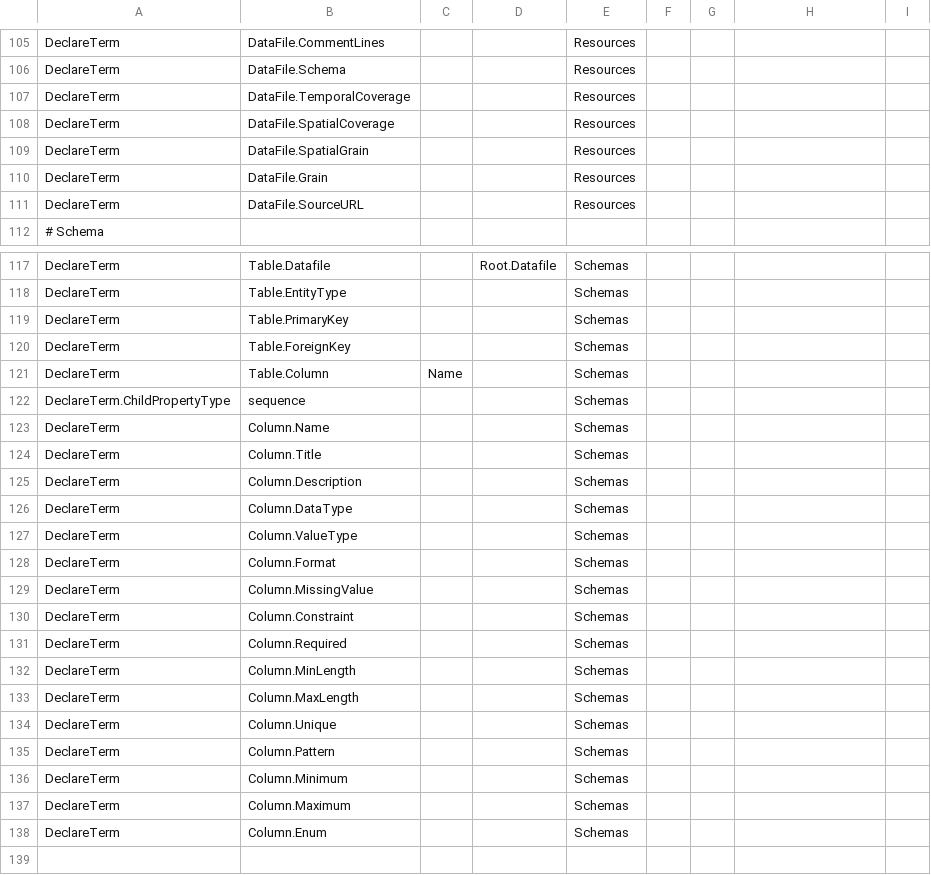
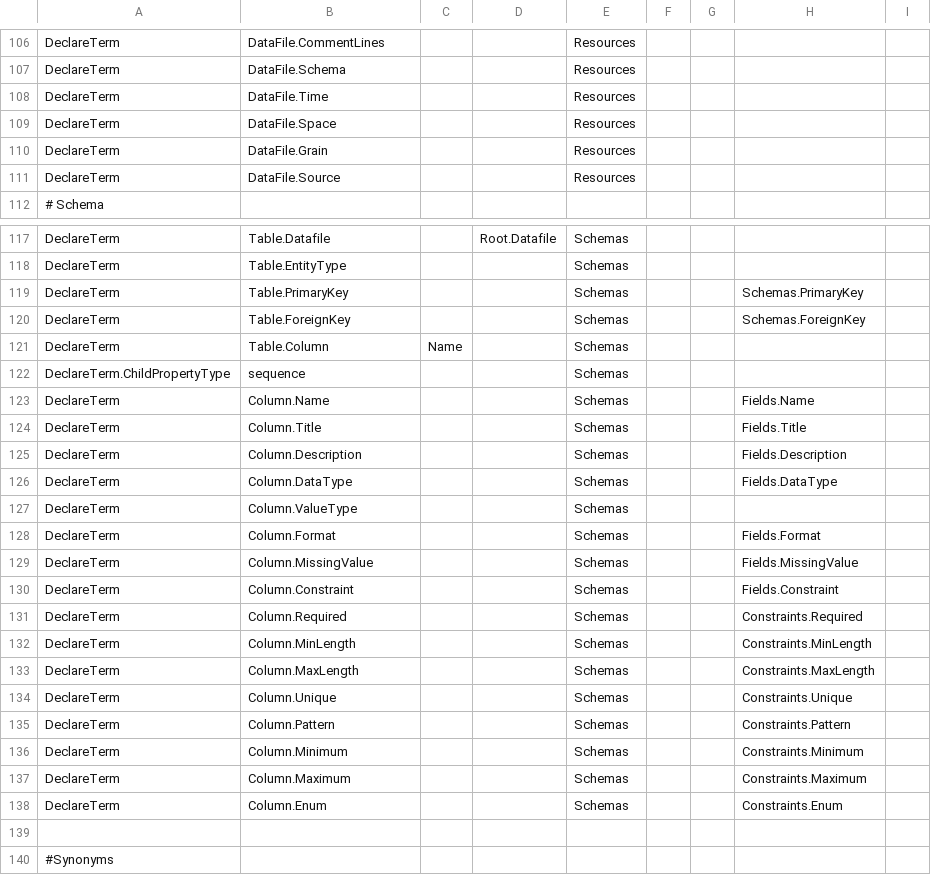
Before and after one commit to Metatab/metatab, a CSV file: metatab/declarations/metatab-0.2.csv, drawn as a sheet; only a part is shown, gaps mark what is left out; the shorter side is filled out with more unchanged rows; the diff covers the shown part only.

```diff
--- a/metatab/declarations/metatab-0.2.csv
+++ b/metatab/declarations/metatab-0.2.csv
@@ -106,7 +107,6 @@
 "DeclareTerm","DataFile.Schema",,,"Resources",,,,
-"DeclareTerm","DataFile.TemporalCoverage",,,"Resources",,,,
-"DeclareTerm","DataFile.SpatialCoverage",,,"Resources",,,,
-"DeclareTerm","DataFile.SpatialGrain",,,"Resources",,,,
+"DeclareTerm","DataFile.Time",,,"Resources",,,,
+"DeclareTerm","DataFile.Space",,,"Resources",,,,
 "DeclareTerm","DataFile.Grain",,,"Resources",,,,
-"DeclareTerm","DataFile.SourceURL",,,"Resources",,,,
+"DeclareTerm","DataFile.Source",,,"Resources",,,,
 "# Schema",,,,,,,,
@@ -118,22 +118,22 @@
 "DeclareTerm","Table.EntityType",,,"Schemas",,,,
-"DeclareTerm","Table.PrimaryKey",,,"Schemas",,,,
-"DeclareTerm","Table.ForeignKey",,,"Schemas",,,,
+"DeclareTerm","Table.PrimaryKey",,,"Schemas",,,"Schemas.PrimaryKey",
+"DeclareTerm","Table.ForeignKey",,,"Schemas",,,"Schemas.ForeignKey",
 "DeclareTerm","Table.Column","Name",,"Schemas",,,,
 "DeclareTerm.ChildPropertyType","sequence",,,"Schemas",,,,
-"DeclareTerm","Column.Name",,,"Schemas",,,,
-"DeclareTerm","Column.Title",,,"Schemas",,,,
-"DeclareTerm","Column.Description",,,"Schemas",,,,
-"DeclareTerm","Column.DataType",,,"Schemas",,,,
+"DeclareTerm","Column.Name",,,"Schemas",,,"Fields.Name",
+"DeclareTerm","Column.Title",,,"Schemas",,,"Fields.Title",
+"DeclareTerm","Column.Description",,,"Schemas",,,"Fields.Description",
+"DeclareTerm","Column.DataType",,,"Schemas",,,"Fields.DataType",
 "DeclareTerm","Column.ValueType",,,"Schemas",,,,
-"DeclareTerm","Column.Format",,,"Schemas",,,,
-"DeclareTerm","Column.MissingValue",,,"Schemas",,,,
-"DeclareTerm","Column.Constraint",,,"Schemas",,,,
-"DeclareTerm","Column.Required",,,"Schemas",,,,
-"DeclareTerm","Column.MinLength",,,"Schemas",,,,
-"DeclareTerm","Column.MaxLength",,,"Schemas",,,,
-"DeclareTerm","Column.Unique",,,"Schemas",,,,
-"DeclareTerm","Column.Pattern",,,"Schemas",,,,
-"DeclareTerm","Column.Minimum",,,"Schemas",,,,
-"DeclareTerm","Column.Maximum",,,"Schemas",,,,
-"DeclareTerm","Column.Enum",,,"Schemas",,,,
+"DeclareTerm","Column.Format",,,"Schemas",,,"Fields.Format",
+"DeclareTerm","Column.MissingValue",,,"Schemas",,,"Fields.MissingValue",
+"DeclareTerm","Column.Constraint",,,"Schemas",,,"Fields.Constraint",
+"DeclareTerm","Column.Required",,,"Schemas",,,"Constraints.Required",
+"DeclareTerm","Column.MinLength",,,"Schemas",,,"Constraints.MinLength",
+"DeclareTerm","Column.MaxLength",,,"Schemas",,,"Constraints.MaxLength",
+"DeclareTerm","Column.Unique",,,"Schemas",,,"Constraints.Unique",
+"DeclareTerm","Column.Pattern",,,"Schemas",,,"Constraints.Pattern",
+"DeclareTerm","Column.Minimum",,,"Schemas",,,"Constraints.Minimum",
+"DeclareTerm","Column.Maximum",,,"Schemas",,,"Constraints.Maximum",
+"DeclareTerm","Column.Enum",,,"Schemas",,,"Constraints.Enum",
 ,,,,,,,,
```
Also changed, not shown: 1 added row and 26 edited cells elsewhere in this file.
